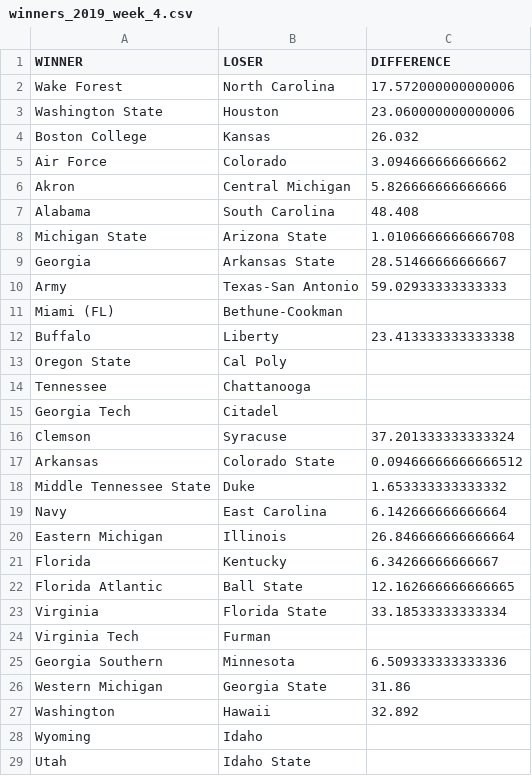
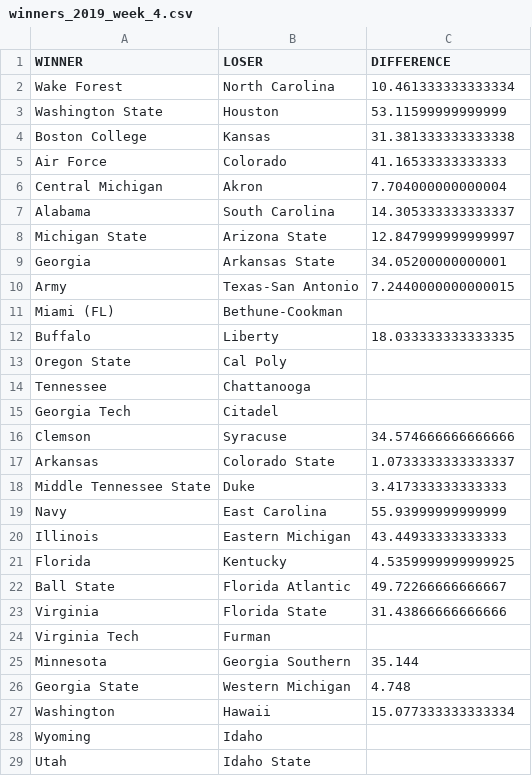
Before and after one commit to TomMiksch/RankingSystem, a CSV file: output/winners_2019_week_4.csv, drawn as a sheet; only a part is shown; the diff covers the shown part only.

```diff
--- a/output/winners_2019_week_4.csv
+++ b/output/winners_2019_week_4.csv
@@ -1,13 +1,13 @@
 WINNER,LOSER,DIFFERENCE
-Wake Forest,North Carolina,17.572000000000006
-Washington State,Houston,23.060000000000006
-Boston College,Kansas,26.032
-Air Force,Colorado,3.094666666666662
-Akron,Central Michigan,5.826666666666666
-Alabama,South Carolina,48.408
-Michigan State,Arizona State,1.0106666666666708
-Georgia,Arkansas State,28.51466666666667
-Army,Texas-San Antonio,59.02933333333333
+Wake Forest,North Carolina,10.461333333333334
+Washington State,Houston,53.11599999999999
+Boston College,Kansas,31.381333333333338
+Air Force,Colorado,41.16533333333333
+Central Michigan,Akron,7.704000000000004
+Alabama,South Carolina,14.305333333333337
+Michigan State,Arizona State,12.847999999999997
+Georgia,Arkansas State,34.05200000000001
+Army,Texas-San Antonio,7.2440000000000015
 Miami (FL),Bethune-Cookman,
-Buffalo,Liberty,23.413333333333338
+Buffalo,Liberty,18.033333333333335
 Oregon State,Cal Poly,
@@ -15,14 +15,14 @@ Tennessee,Chattanooga,
 Georgia Tech,Citadel,
-Clemson,Syracuse,37.201333333333324
-Arkansas,Colorado State,0.09466666666666512
-Middle Tennessee State,Duke,1.653333333333332
-Navy,East Carolina,6.142666666666664
-Eastern Michigan,Illinois,26.846666666666664
-Florida,Kentucky,6.34266666666667
-Florida Atlantic,Ball State,12.162666666666665
-Virginia,Florida State,33.18533333333334
+Clemson,Syracuse,34.574666666666666
+Arkansas,Colorado State,1.0733333333333337
+Middle Tennessee State,Duke,3.417333333333333
+Navy,East Carolina,55.93999999999999
+Illinois,Eastern Michigan,43.44933333333333
+Florida,Kentucky,4.5359999999999925
+Ball State,Florida Atlantic,49.72266666666667
+Virginia,Florida State,31.43866666666666
 Virginia Tech,Furman,
-Georgia Southern,Minnesota,6.509333333333336
-Western Michigan,Georgia State,31.86
-Washington,Hawaii,32.892
+Minnesota,Georgia Southern,35.144
+Georgia State,Western Michigan,4.748
+Washington,Hawaii,15.077333333333334
 Wyoming,Idaho,
```
Also changed, not shown: 11 added rows, 11 removed rows and 16 edited cells elsewhere in this file, 2 other files.
